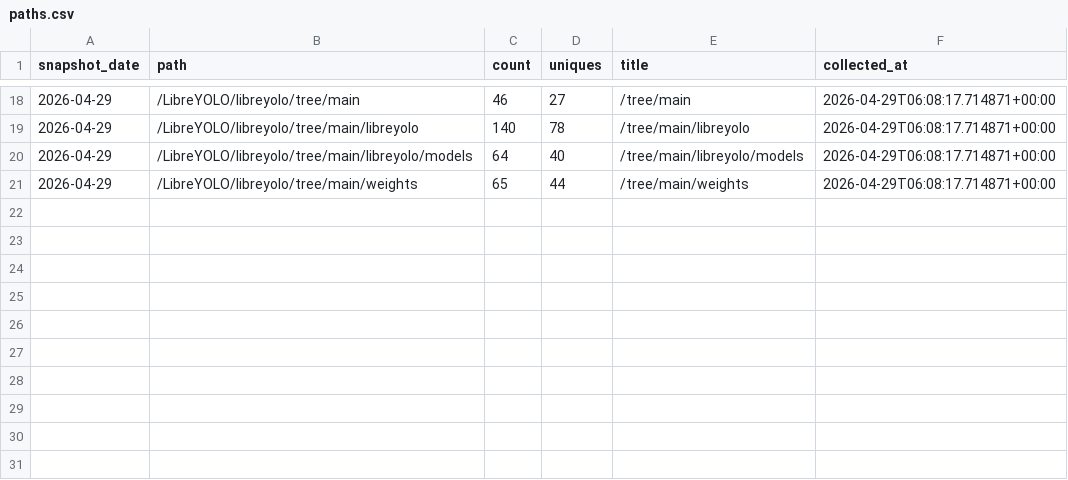
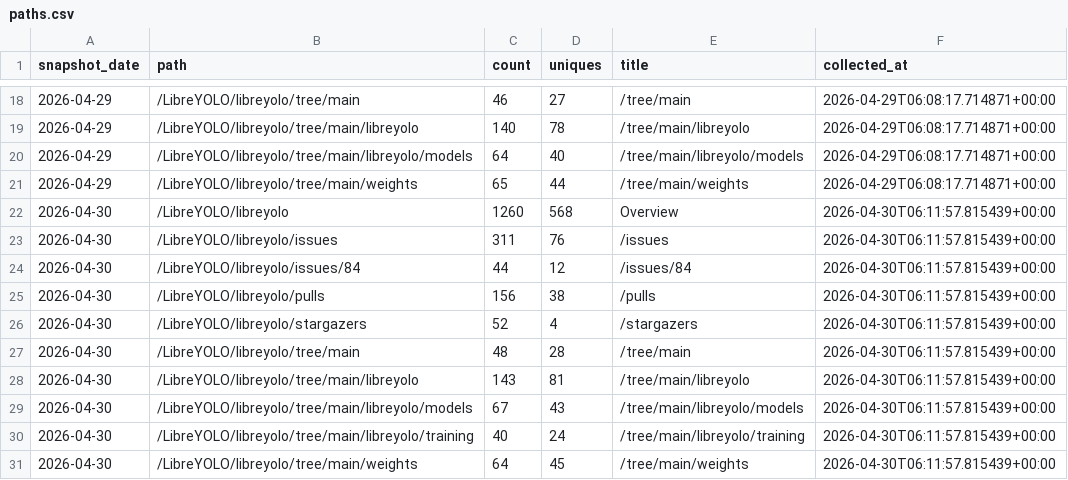
Before and after one commit to LibreYOLO/libreyolo, a CSV file: analytics/github-traffic/paths.csv, drawn as a sheet; only a part is shown, gaps mark what is left out; the diff names each change by its address in the sheet, - before the commit and + after, or states it on an @@ line.

Commit message:
chore: archive GitHub traffic data

```diff
--- a/analytics/github-traffic/paths.csv
+++ b/analytics/github-traffic/paths.csv
+row 22: 2026-04-30 | /LibreYOLO/libreyolo | 1260 | 568 | Overview | 2026-04-30T06:11:57.815439+00:00
+row 23: 2026-04-30 | /LibreYOLO/libreyolo/issues | 311 | 76 | /issues | 2026-04-30T06:11:57.815439+00:00
+row 24: 2026-04-30 | /LibreYOLO/libreyolo/issues/84 | 44 | 12 | /issues/84 | 2026-04-30T06:11:57.815439+00:00
+row 25: 2026-04-30 | /LibreYOLO/libreyolo/pulls | 156 | 38 | /pulls | 2026-04-30T06:11:57.815439+00:00
+row 26: 2026-04-30 | /LibreYOLO/libreyolo/stargazers | 52 | 4 | /stargazers | 2026-04-30T06:11:57.815439+00:00
+row 27: 2026-04-30 | /LibreYOLO/libreyolo/tree/main | 48 | 28 | /tree/main | 2026-04-30T06:11:57.815439+00:00
+row 28: 2026-04-30 | /LibreYOLO/libreyolo/tree/main/libreyolo | 143 | 81 | /tree/main/libreyolo | 2026-04-30T06:11:57.815439+00:00
+row 29: 2026-04-30 | /LibreYOLO/libreyolo/tree/main/libreyolo/models | 67 | 43 | /tree/main/libreyolo/models | 2026-04-30T06:11:57.815439+00:00
+row 30: 2026-04-30 | /LibreYOLO/libreyolo/tree/main/libreyolo/training | 40 | 24 | /tree/main/libreyolo/training | 2026-04-30T06:11:57.815439+00:00
+row 31: 2026-04-30 | /LibreYOLO/libreyolo/tree/main/weights | 64 | 45 | /tree/main/weights | 2026-04-30T06:11:57.815439+00:00
```
Also changed, not shown: analytics/github-traffic/daily.csv, analytics/github-traffic/referrers.csv, 2 other files.
